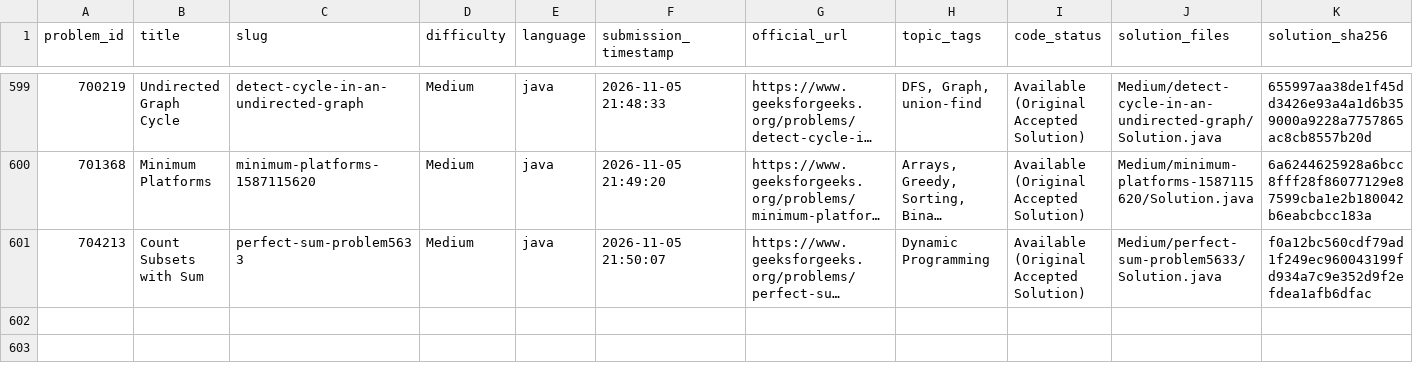
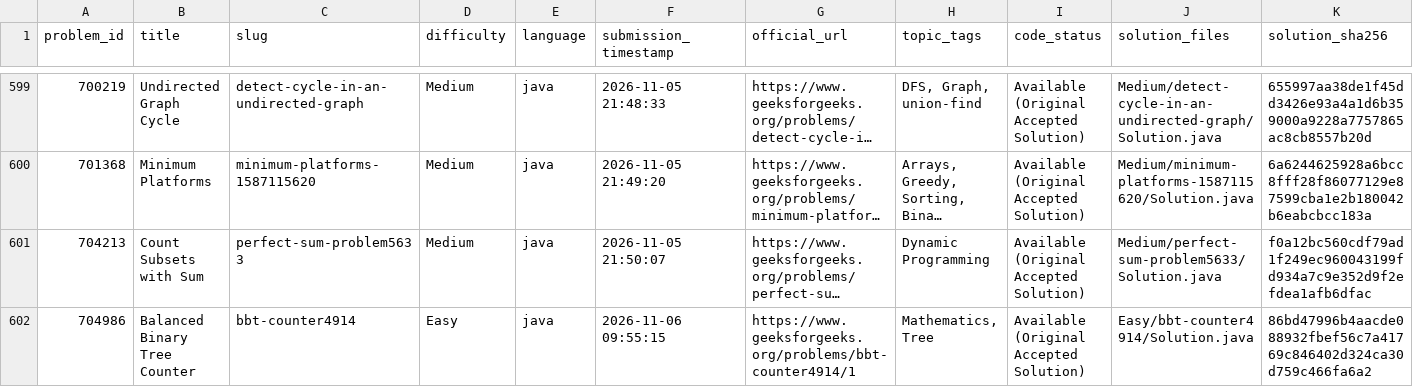
Before and after one commit to Yash08official/GFG-Historical-Solutions, a CSV file: metadata/solved_problems.csv, drawn as a sheet; only a part is shown, gaps mark what is left out; long unchanged cells end in …; the diff names each change by its address in the sheet, - before the commit and + after, or states it on an @@ line.

```diff
--- a/metadata/solved_problems.csv
+++ b/metadata/solved_problems.csv
+row 602: 704986 | Balanced Binary Tree Counter | bbt-counter4914 | Easy | java | 2026-11-06 09:55:15 | https://www.geeksforgeeks.org/problems/bbt-counter4914/1 | Mathematics, Tree | Available (Original Accepted Solution) | Easy/bbt-counter4914/Solution.java | 86bd47996b4aacde088932fbef56c7a41769c846402d324ca30d759c466fa6a2
```
Also changed, not shown: metadata/solution_mapping.csv, 5 other files.
